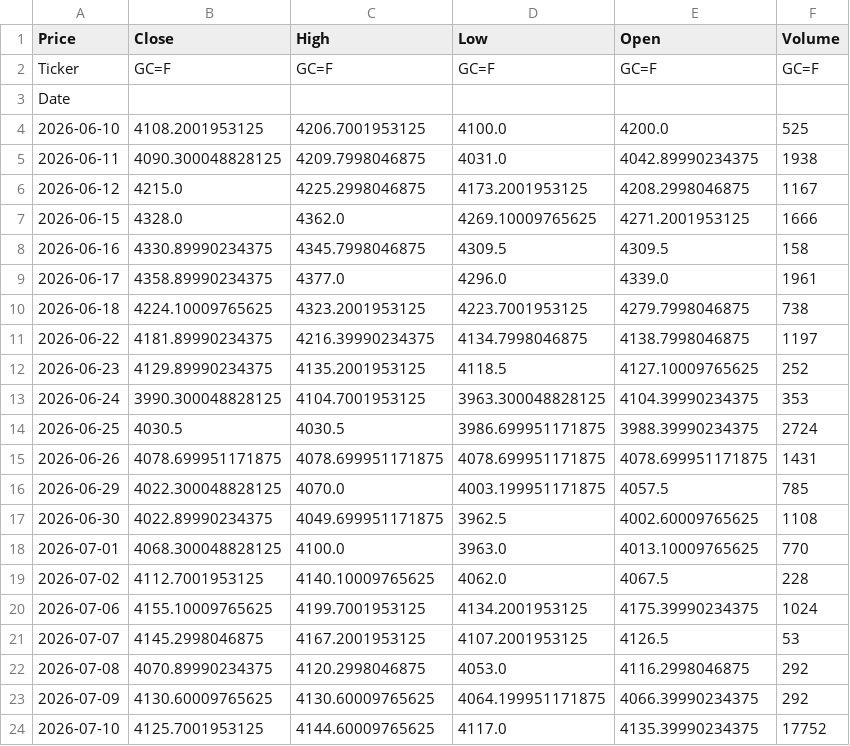
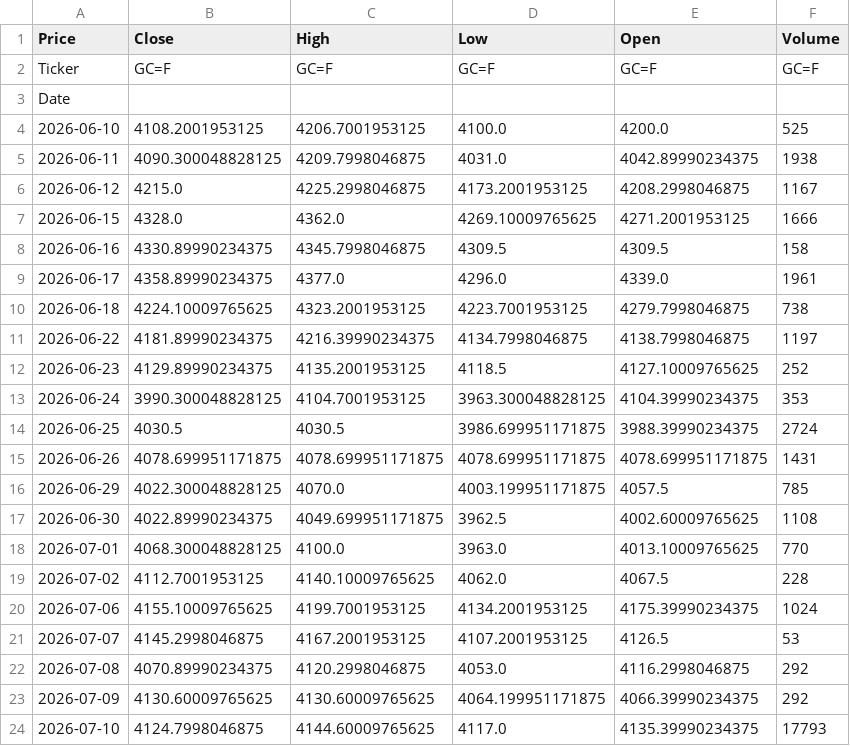
Before and after one commit to abdelaalahmed/gold-market-pipeline, a CSV file: gold_data.csv, drawn as a sheet.

```diff
--- a/gold_data.csv
+++ b/gold_data.csv
@@ -23,2 +23,2 @@ Date,,,,,
 2026-07-09,4130.60009765625,4130.60009765625,4064.199951171875,4066.39990234375,292
-2026-07-10,4125.7001953125,4144.60009765625,4117.0,4135.39990234375,17752
+2026-07-10,4124.7998046875,4144.60009765625,4117.0,4135.39990234375,17793
```
